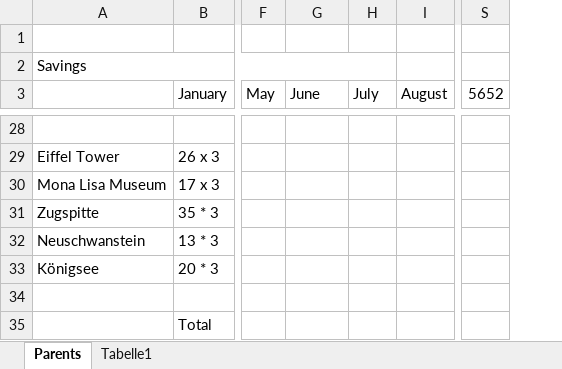
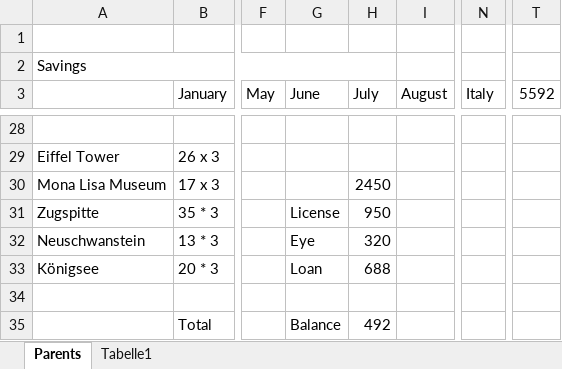
Before and after one commit to vikram6892/Fuhrer, an Excel workbook: Parent.xlsx, sheet Parents, drawn as a sheet; only a part is shown, gaps mark what is left out; values as stored, in another font and other column widths than the file's, no cell formats; addresses are those after the commit; the diff covers the shown part only; the diff names each change by its address in the sheet, - before the commit and + after, or states it on an @@ line.

```diff
--- a/Parent.xlsx (sheet Parents)
+++ b/Parent.xlsx (sheet Parents)
+column N (Italy), empty
-T3: 5652
+T3: 5592
-H30 (July): (empty)
+H30 (July): 2450
-G31 (June): (empty)
+G31 (June): License
-H31 (July): (empty)
+H31 (July): 950
-G32 (June): (empty)
+G32 (June): Eye
-H32 (July): (empty)
+H32 (July): 320
-G33 (June): (empty)
+G33 (June): Loan
-H33 (July): (empty)
+H33 (July): 688
-G35 (June): (empty)
+G35 (June): Balance
-H35 (July): (empty)
+H35 (July): 492
```
Also changed, not shown: 2 added rows, 2 removed rows and 16 edited cells elsewhere in this sheet, cell formats, formulas that keep their value, 11 other files.
